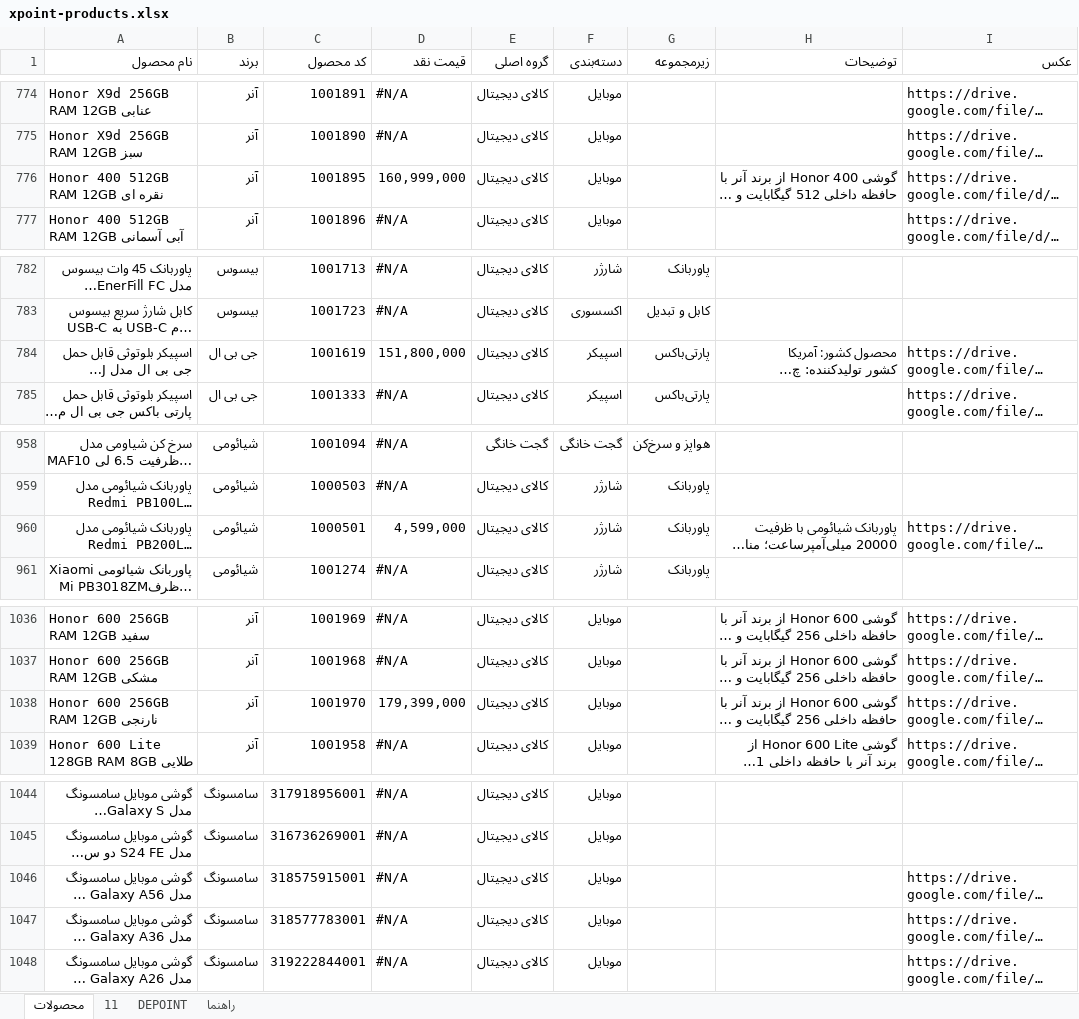
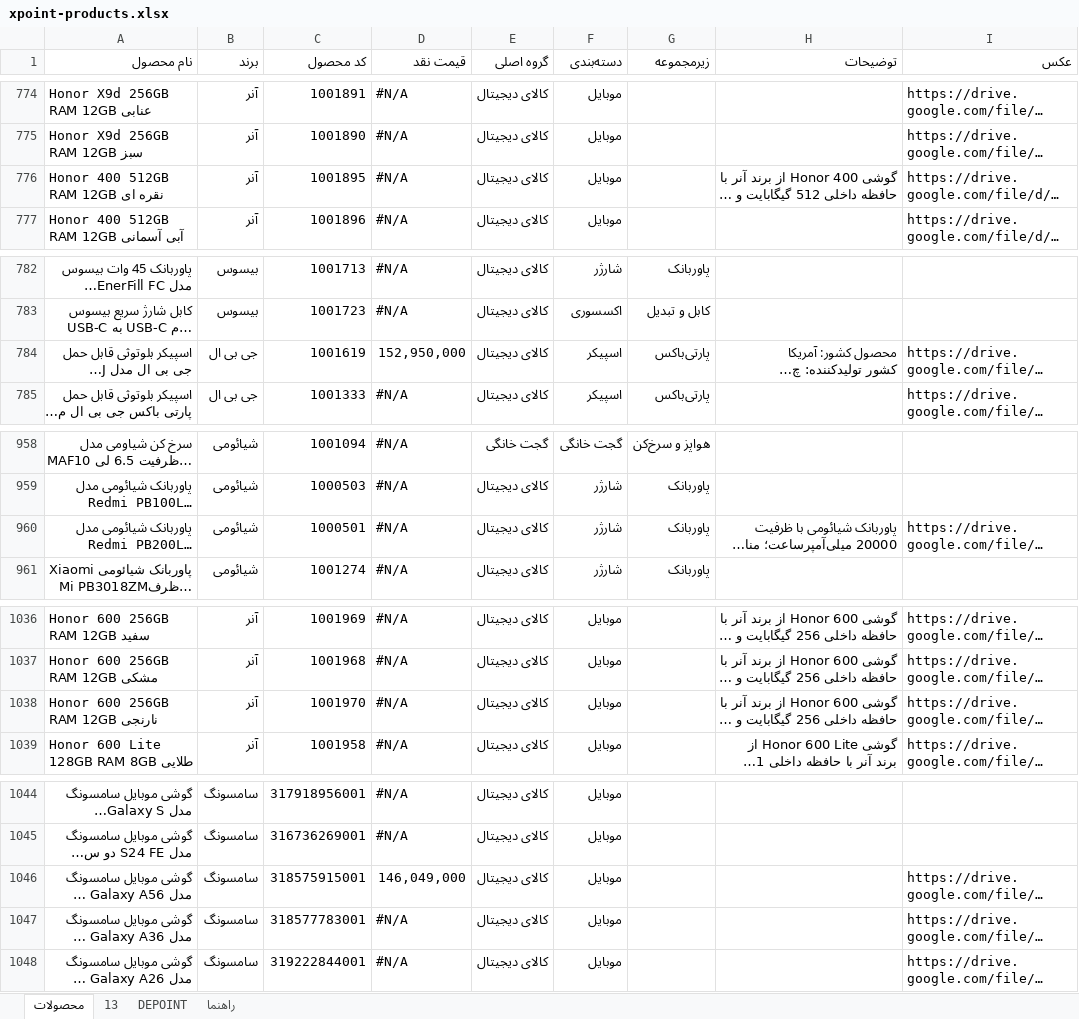
Before and after one commit to jitxpoint-hub/xpoint-catalog, an Excel workbook: data/xpoint-products.xlsx, sheet محصولات, drawn as a sheet; only a part is shown, gaps mark what is left out; long unchanged cells end in …; values as stored, in another font and other column widths than the file's, no cell formats; charts and pictures and conditional formats not drawn; the diff covers the shown part only; the diff names each change by its address in the sheet, - before the commit and + after, or states it on an @@ line.

```diff
--- a/data/xpoint-products.xlsx (sheet محصولات)
+++ b/data/xpoint-products.xlsx (sheet محصولات)
-sheet tab: 11
+sheet tab: 13
-D776 (قیمت نقد): 160,999,000
+D776 (قیمت نقد): #N/A
-D784 (قیمت نقد): 151,800,000
+D784 (قیمت نقد): 152,950,000
-D960 (قیمت نقد): 4,599,000
+D960 (قیمت نقد): #N/A
-D1038 (قیمت نقد): 179,399,000
+D1038 (قیمت نقد): #N/A
-D1046 (قیمت نقد): #N/A
+D1046 (قیمت نقد): 146,049,000
```
Also changed, not shown: 21 edited cells elsewhere in this sheet, sheet 13, cell formats, formulas that keep their value, 1 other file.
